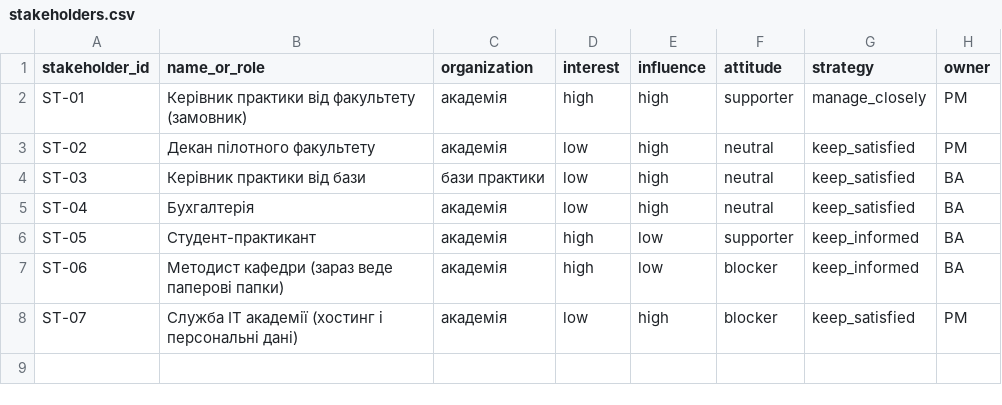
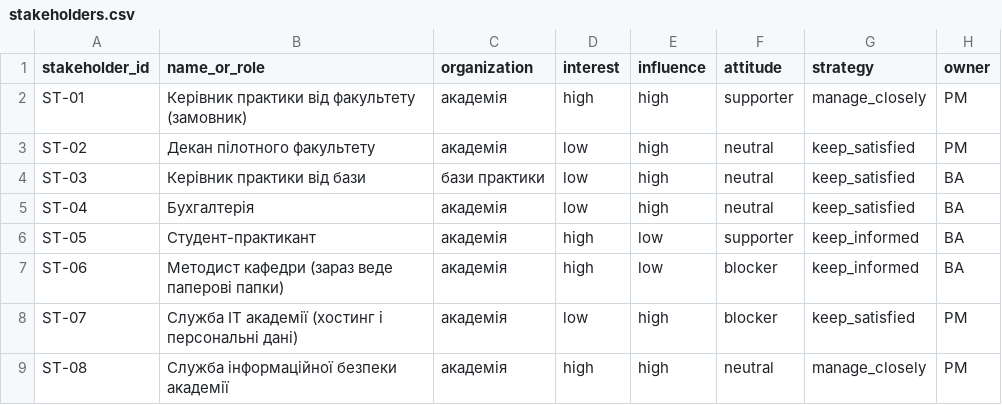
Before and after one commit to Nryyy/pm-2026-kn42-soboliuk, a CSV file: lr05_charter/stakeholders.csv, drawn as a sheet.

```diff
--- a/lr05_charter/stakeholders.csv
+++ b/lr05_charter/stakeholders.csv
@@ -8 +8,2 @@ ST-06,Методист кафедри (зараз веде паперові па
 ST-07,Служба ІТ академії (хостинг і персональні дані),академія,low,high,blocker,keep_satisfied,PM
+ST-08,Служба інформаційної безпеки академії,академія,high,high,neutral,manage_closely,PM
```
Also changed, not shown: lr05_charter/success_criteria.csv, lr06_backlog/backlog.csv, 15 other files.
